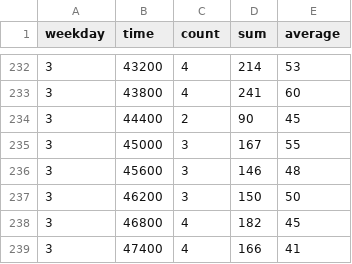
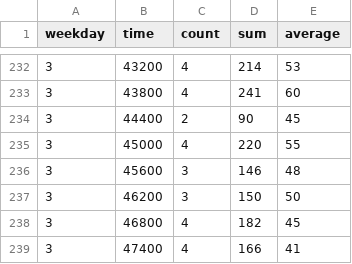
Before and after one commit to thhuang/dasc-stats, a CSV file: data.csv, drawn as a sheet; only a part is shown, gaps mark what is left out.

Commit message:
update stats

```diff
--- a/data.csv
+++ b/data.csv
@@ -234,3 +234,3 @@ weekday,time,count,sum,average
 3,44400,2,90,45
-3,45000,3,167,55
+3,45000,4,220,55
 3,45600,3,146,48
```
